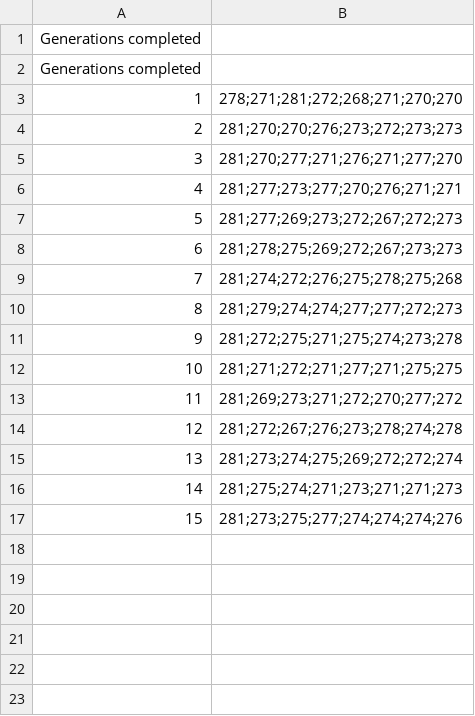
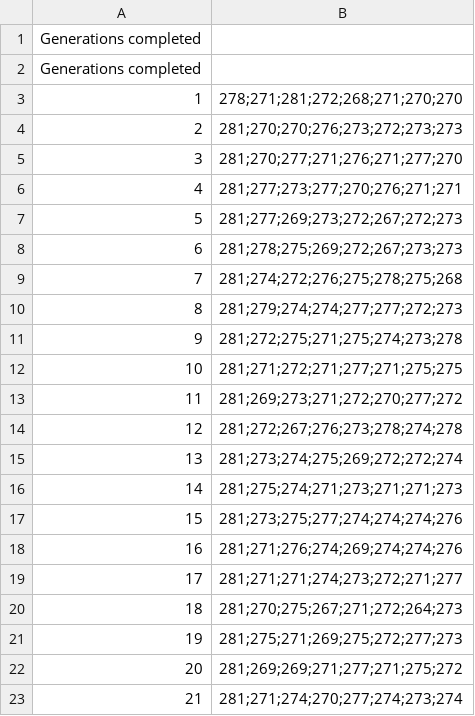
Before and after one commit to smilies-polito/rLotos, a CSV file: results/experiment3/new_palacell_out_200.0/fitness_track.csv, drawn as a sheet; the diff names each change by its address in the sheet, - before the commit and + after, or states it on an @@ line.

```diff
--- a/results/experiment3/new_palacell_out_200.0/fitness_track.csv
+++ b/results/experiment3/new_palacell_out_200.0/fitness_track.csv
+row 18: 16 | 281;271;276;274;269;274;274;276
+row 19: 17 | 281;271;271;274;273;272;271;277
+row 20: 18 | 281;270;275;267;271;272;264;273
+row 21: 19 | 281;275;271;269;275;272;277;273
+row 22: 20 | 281;269;269;271;277;271;275;272
+row 23: 21 | 281;271;274;270;277;274;273;274
```
Also changed, not shown: results/experiment3/new_palacell_out_100.0/fitness_track.csv, 2 other files.
